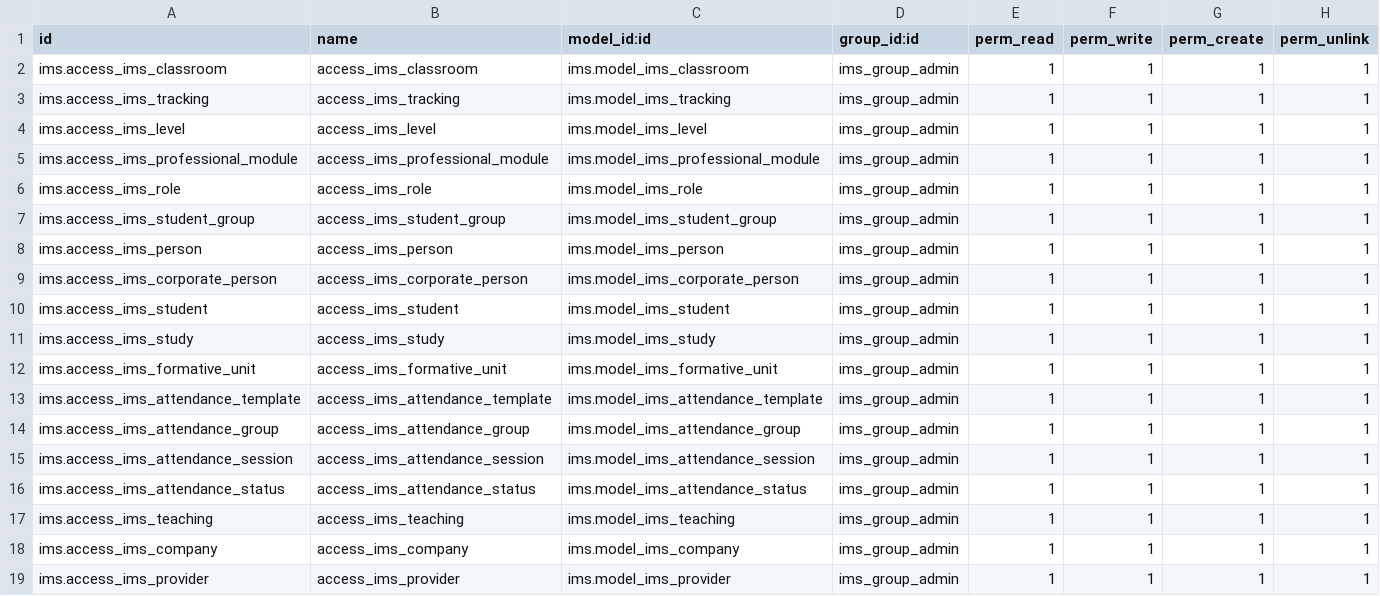
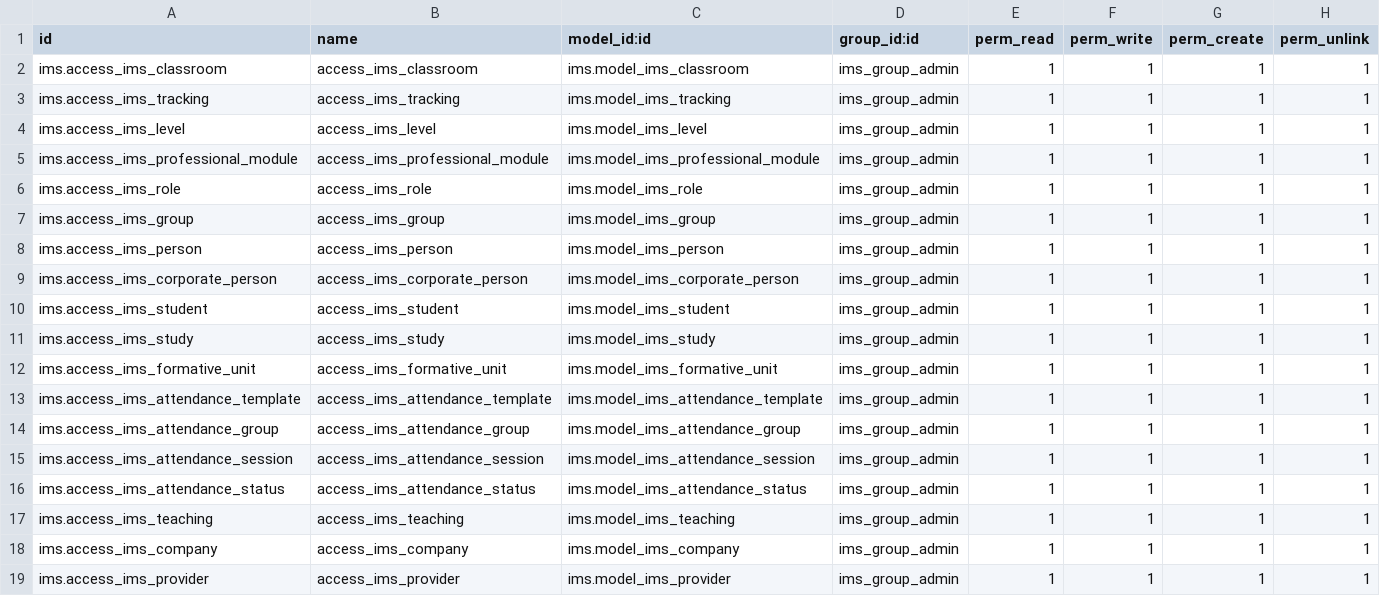
Before and after one commit to ElPuig/IMS, a CSV file: security/ir.model.access.csv, drawn as a sheet.

```diff
--- a/security/ir.model.access.csv
+++ b/security/ir.model.access.csv
@@ -6,3 +6,3 @@ ims.access_ims_professional_module,access_ims_professional_module,ims.model_ims_
 ims.access_ims_role,access_ims_role,ims.model_ims_role,ims_group_admin,1,1,1,1
-ims.access_ims_student_group,access_ims_student_group,ims.model_ims_student_group,ims_group_admin,1,1,1,1
+ims.access_ims_group,access_ims_group,ims.model_ims_group,ims_group_admin,1,1,1,1
 ims.access_ims_person,access_ims_person,ims.model_ims_person,ims_group_admin,1,1,1,1
```
Also changed, not shown: 18 other files.
